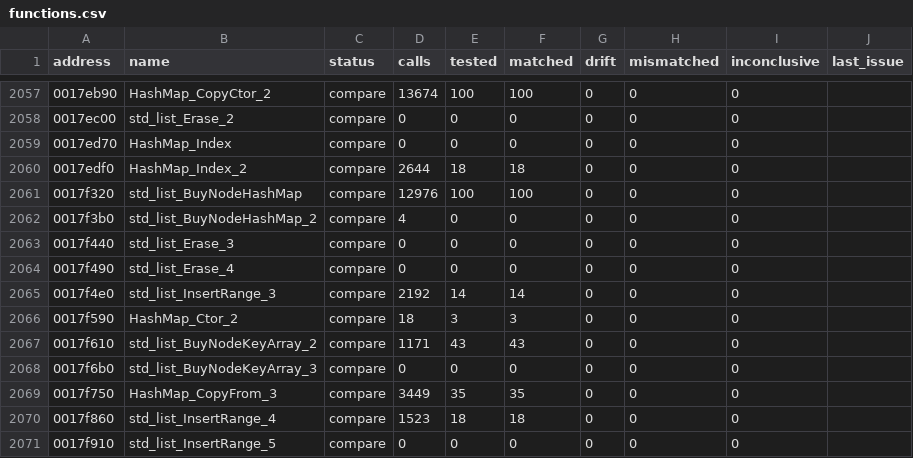
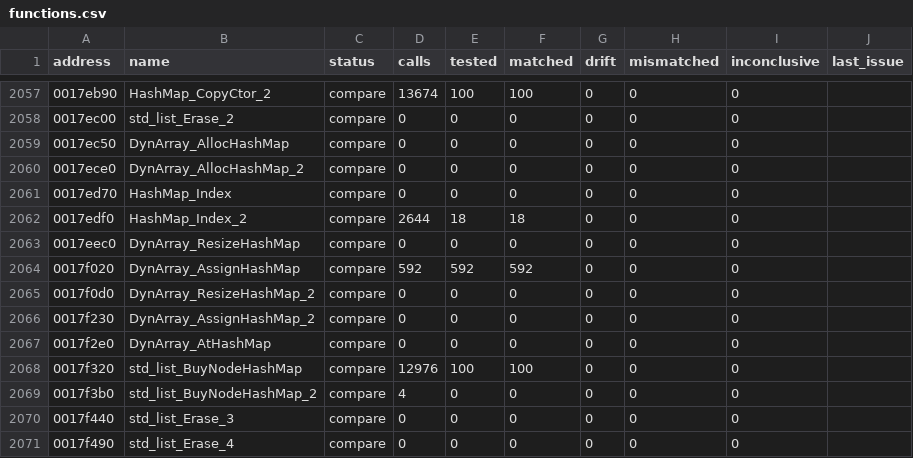
Before and after one commit to SmokeDoggy044/CoD2-BRO-Native-Loader, a CSV file: tools/data/functions.csv, drawn as a sheet; only a part is shown, gaps mark what is left out; the shorter side is filled out with more unchanged rows; the diff covers the shown part only.

```diff
--- a/tools/data/functions.csv
+++ b/tools/data/functions.csv
@@ -2058,4 +2058,11 @@ address,name,status,calls,tested,matched,drift,mismatched,inconclusive,last_issu
 0017ec00,std_list_Erase_2,compare,0,0,0,0,0,0,""
+0017ec50,DynArray_AllocHashMap,compare,0,0,0,0,0,0,""
+0017ece0,DynArray_AllocHashMap_2,compare,0,0,0,0,0,0,""
 0017ed70,HashMap_Index,compare,0,0,0,0,0,0,""
 0017edf0,HashMap_Index_2,compare,2644,18,18,0,0,0,""
+0017eec0,DynArray_ResizeHashMap,compare,0,0,0,0,0,0,""
+0017f020,DynArray_AssignHashMap,compare,592,592,592,0,0,0,""
+0017f0d0,DynArray_ResizeHashMap_2,compare,0,0,0,0,0,0,""
+0017f230,DynArray_AssignHashMap_2,compare,0,0,0,0,0,0,""
+0017f2e0,DynArray_AtHashMap,compare,0,0,0,0,0,0,""
 0017f320,std_list_BuyNodeHashMap,compare,12976,100,100,0,0,0,""
```
Also changed, not shown: 11 added rows elsewhere in this file, 3 other files.
